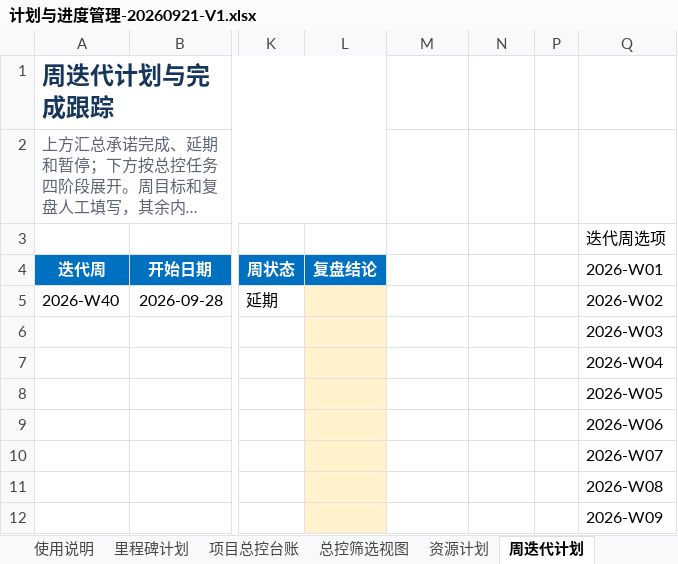
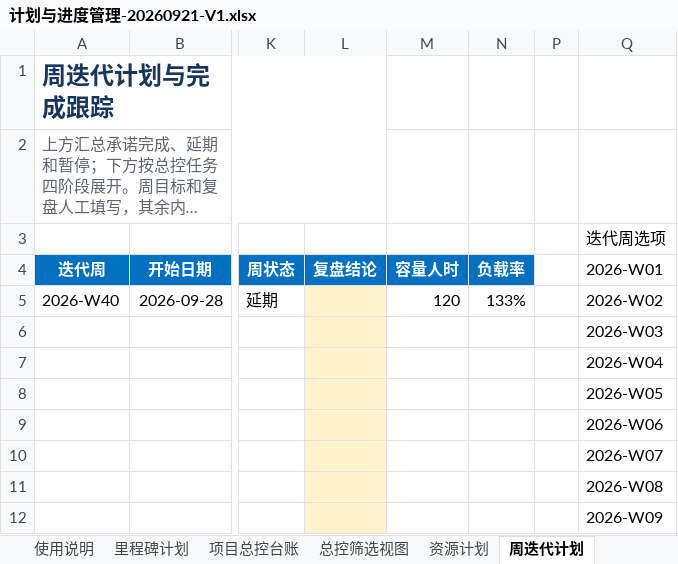
Before and after one commit to zhaolux/ai_pmo, an Excel workbook: 合同全生命周期管理系统-项目管理套件/02_计划与进度管理/计划与进度管理-20260921-V1.xlsx, sheet 周迭代计划, drawn as a sheet; only a part is shown, gaps mark what is left out; long unchanged cells end in …; values as stored, in another font and other column widths than the file's, no borders; the diff names each change by its address in the sheet, - before the commit and + after, or states it on an @@ line.

```diff
--- a/合同全生命周期管理系统-项目管理套件/02_计划与进度管理/计划与进度管理-20260921-V1.xlsx (sheet 周迭代计划)
+++ b/合同全生命周期管理系统-项目管理套件/02_计划与进度管理/计划与进度管理-20260921-V1.xlsx (sheet 周迭代计划)
-M4: (empty)
+M4: 容量人时
-M4:N4 fill: none
+M4:N4 fill: #0070C0
-N4: (empty)
+N4: 负载率
-M5 (容量人时): (empty)
+M5 (容量人时): 120
-N5 (负载率): (empty)
+N5 (负载率): 133%
```
Also changed, not shown: sheet 使用说明, 3 other files.
